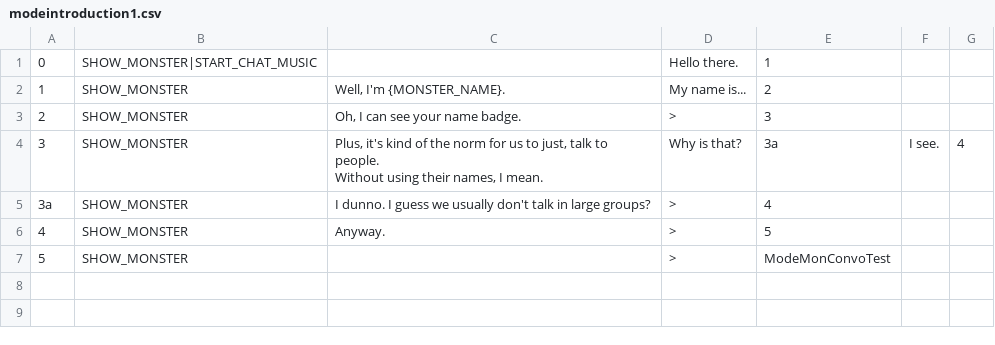
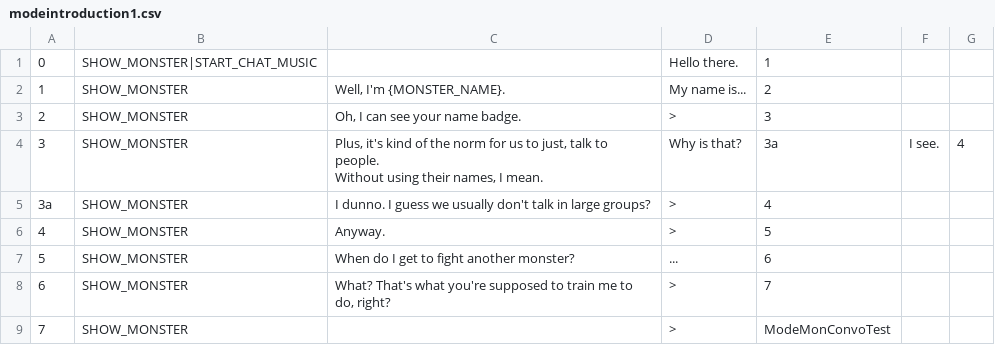
Before and after one commit to JovialKnoll/monsters, a CSV file: src/assets/text/convos/modeintroduction1.csv, drawn as a sheet; addresses are those after the commit; the diff names each change by its address in the sheet, - before the commit and + after, or states it on an @@ line.

Commit message:
lol

```diff
--- a/src/assets/text/convos/modeintroduction1.csv
+++ b/src/assets/text/convos/modeintroduction1.csv
+row 7: 5 | SHOW_MONSTER | When do I get to fight another monster? | ... | 6
+row 8: 6 | SHOW_MONSTER | What? That's what you're supposed to train me to do, right? | > | 7
@@ column A renumbered from row 9 down @@
```
